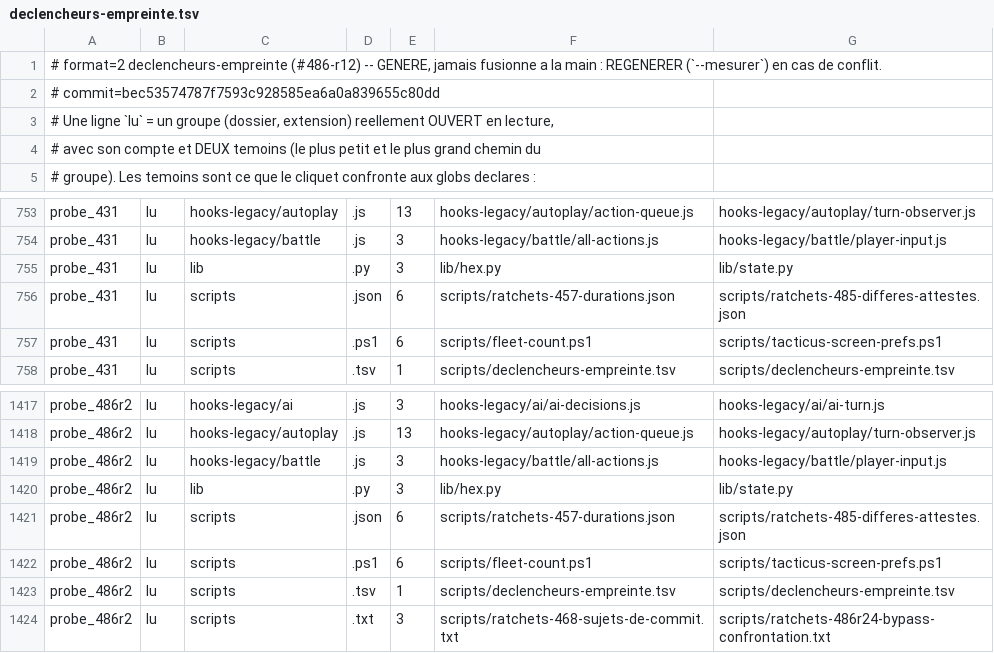
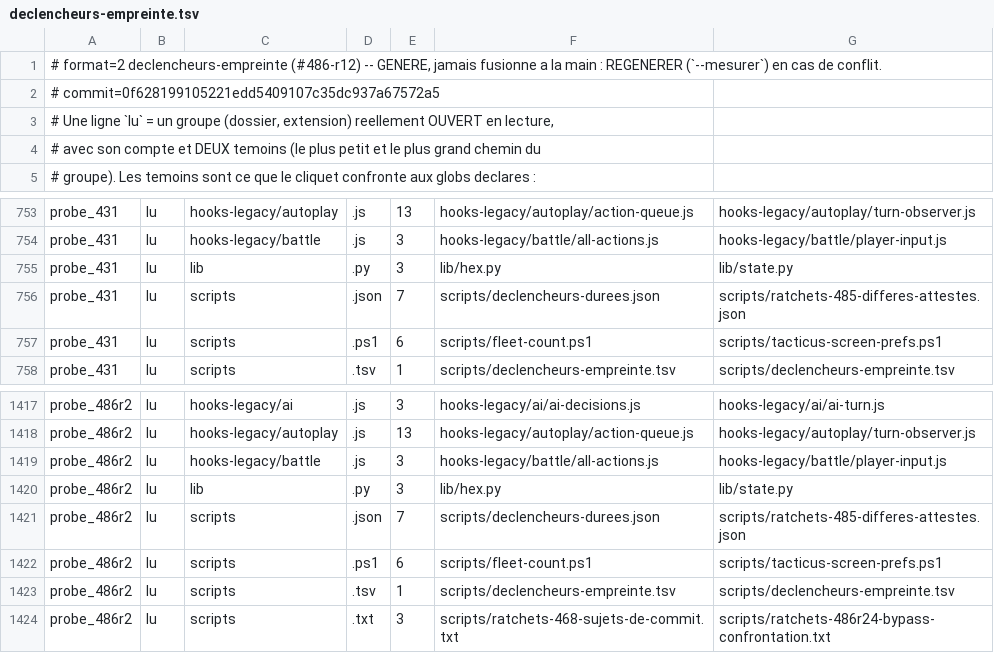
Before and after one commit to NicolasVautrin/tacticus-tools, a TSV file: scripts/declencheurs-empreinte.tsv, drawn as a sheet; only a part is shown, gaps mark what is left out.

```diff
--- a/scripts/declencheurs-empreinte.tsv
+++ b/scripts/declencheurs-empreinte.tsv
@@ -1,3 +1,3 @@
 # format=2  declencheurs-empreinte (#486-r12) -- GENERE, jamais fusionne a la main : REGENERER (`--mesurer`) en cas de conflit.
-# commit=bec53574787f7593c928585ea6a0a839655c80dd
+# commit=0f628199105221edd5409107c35dc937a67572a5
 # Une ligne `lu` = un groupe (dossier, extension) reellement OUVERT en lecture,
@@ -755,3 +755,3 @@ probe_431	lu	hooks-legacy/battle	.js	3	hooks-legacy/battle/all-actions.js	hooks-
 probe_431	lu	lib	.py	3	lib/hex.py	lib/state.py
-probe_431	lu	scripts	.json	6	scripts/ratchets-457-durations.json	scripts/ratchets-485-differes-attestes.json
+probe_431	lu	scripts	.json	7	scripts/declencheurs-durees.json	scripts/ratchets-485-differes-attestes.json
 probe_431	lu	scripts	.ps1	6	scripts/fleet-count.ps1	scripts/tacticus-screen-prefs.ps1
@@ -1420,3 +1420,3 @@ probe_486r2	lu	hooks-legacy/battle	.js	3	hooks-legacy/battle/all-actions.js	hook
 probe_486r2	lu	lib	.py	3	lib/hex.py	lib/state.py
-probe_486r2	lu	scripts	.json	6	scripts/ratchets-457-durations.json	scripts/ratchets-485-differes-attestes.json
+probe_486r2	lu	scripts	.json	7	scripts/declencheurs-durees.json	scripts/ratchets-485-differes-attestes.json
 probe_486r2	lu	scripts	.ps1	6	scripts/fleet-count.ps1	scripts/tacticus-screen-prefs.ps1
```
Also changed, not shown: 2 other files.
